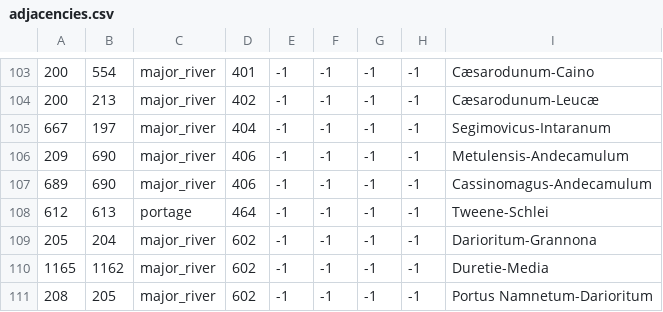
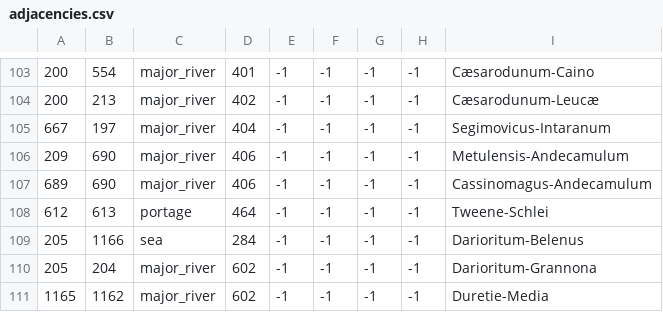
Before and after one commit to DC123456789/Britannia---The-Winter-King, a CSV file: Britannia/map/adjacencies.csv, drawn as a sheet; only a part is shown, gaps mark what is left out; the shorter side is filled out with more unchanged rows; the diff names each change by its address in the sheet, - before the commit and + after, or states it on an @@ line.

```diff
--- a/Britannia/map/adjacencies.csv
+++ b/Britannia/map/adjacencies.csv
+row 109: 205 | 1166 | sea | 284 | -1 | -1 | -1 | -1 | Darioritum-Belenus
```
Also changed, not shown: Britannia/localisation/00 Events - Marches.csv, 3 other files.
